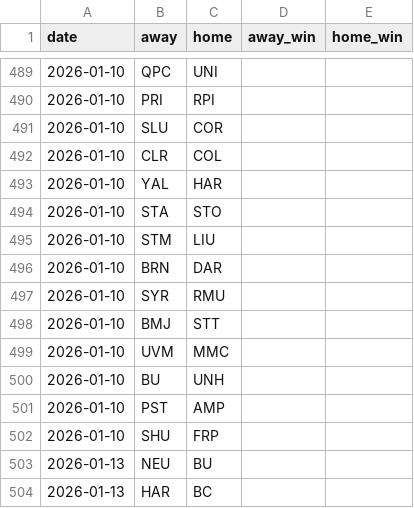
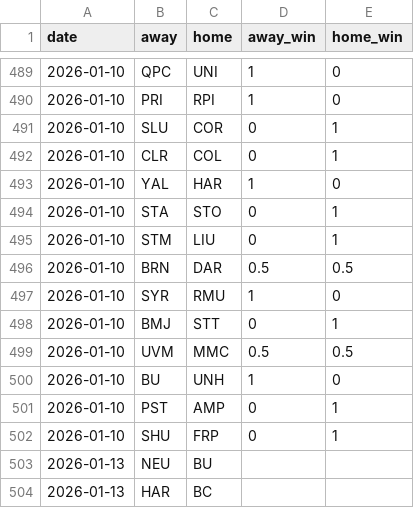
Before and after one commit to joe-dot-del/ncaa-wih-krach, a CSV file: data/wih-results-2025-26.csv, drawn as a sheet; only a part is shown, gaps mark what is left out; the diff covers the shown part only.

```diff
--- a/data/wih-results-2025-26.csv
+++ b/data/wih-results-2025-26.csv
@@ -489,15 +489,15 @@ date,away,home,away_win,home_win
-2026-01-10,QPC,UNI,,
-2026-01-10,PRI,RPI,,
-2026-01-10,SLU,COR,,
-2026-01-10,CLR,COL,,
-2026-01-10,YAL,HAR,,
-2026-01-10,STA,STO,,
-2026-01-10,STM,LIU,,
-2026-01-10,BRN,DAR,,
-2026-01-10,SYR,RMU,,
-2026-01-10,BMJ,STT,,
-2026-01-10,UVM,MMC,,
-2026-01-10,BU,UNH,,
-2026-01-10,PST,AMP,,
-2026-01-10,SHU,FRP,,
+2026-01-10,QPC,UNI,1,0
+2026-01-10,PRI,RPI,1,0
+2026-01-10,SLU,COR,0,1
+2026-01-10,CLR,COL,0,1
+2026-01-10,YAL,HAR,1,0
+2026-01-10,STA,STO,0,1
+2026-01-10,STM,LIU,0,1
+2026-01-10,BRN,DAR,0.5,0.5
+2026-01-10,SYR,RMU,1,0
+2026-01-10,BMJ,STT,0,1
+2026-01-10,UVM,MMC,0.5,0.5
+2026-01-10,BU,UNH,1,0
+2026-01-10,PST,AMP,0,1
+2026-01-10,SHU,FRP,0,1
 2026-01-13,NEU,BU,,
```
Also changed, not shown: 54 edited cells elsewhere in this file, 2 other files.
